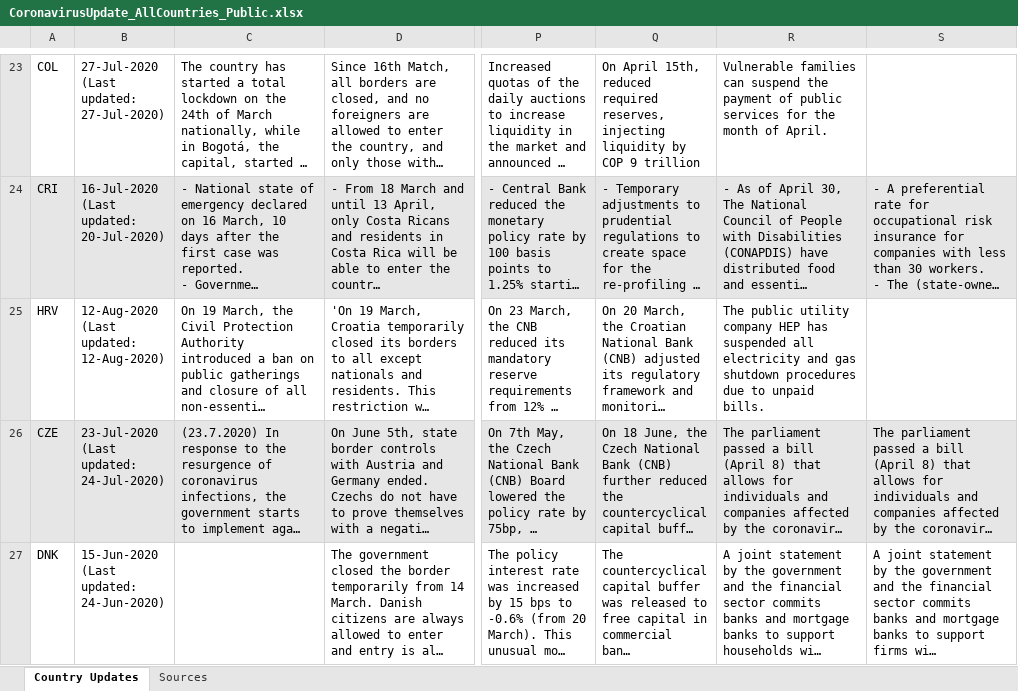
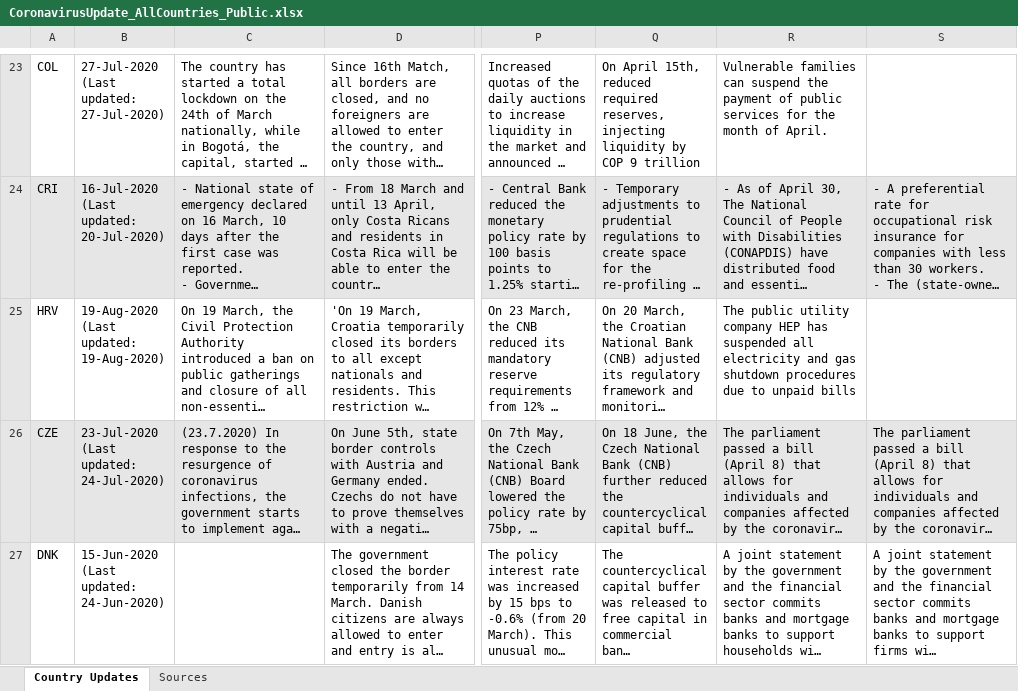
Before and after one commit to oecd/OECD-covid-action-map, an Excel workbook: data/CoronavirusUpdate_AllCountries_Public.xlsx, sheet Country Updates, drawn as a sheet; only a part is shown, gaps mark what is left out; long unchanged cells end in …; values as stored, in another font and other column widths than the file's, no borders; the diff covers the shown part only; the diff names each change by its address in the sheet, - before the commit and + after, or states it on an @@ line.

Commit message:
:sparkles: Daily update of covid19 tracker data files

```diff
--- a/data/CoronavirusUpdate_AllCountries_Public.xlsx (sheet Country Updates)
+++ b/data/CoronavirusUpdate_AllCountries_Public.xlsx (sheet Country Updates)
-B25: 12-Aug-2020 (Last updated: 12-Aug-2020)
+B25: 19-Aug-2020 (Last updated: 19-Aug-2020)
-R25: …to unpaid bills.
+R25: …to unpaid bills
```
Also changed, not shown: 10 edited cells elsewhere in this sheet, 1 other file.
